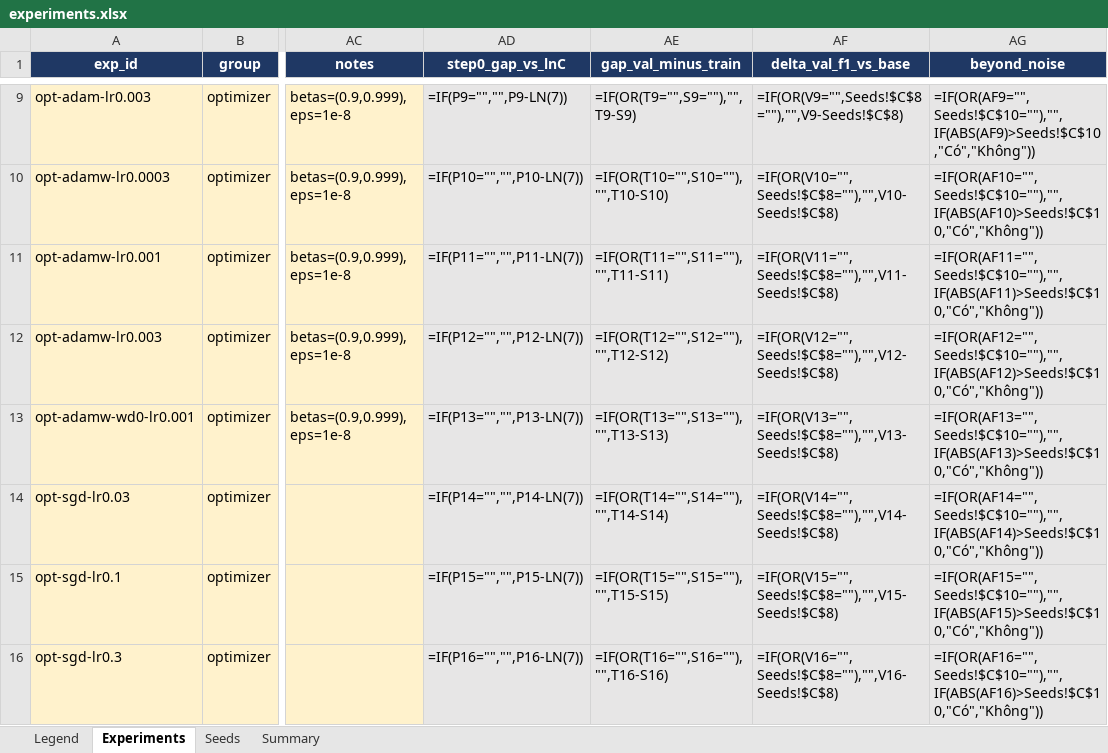
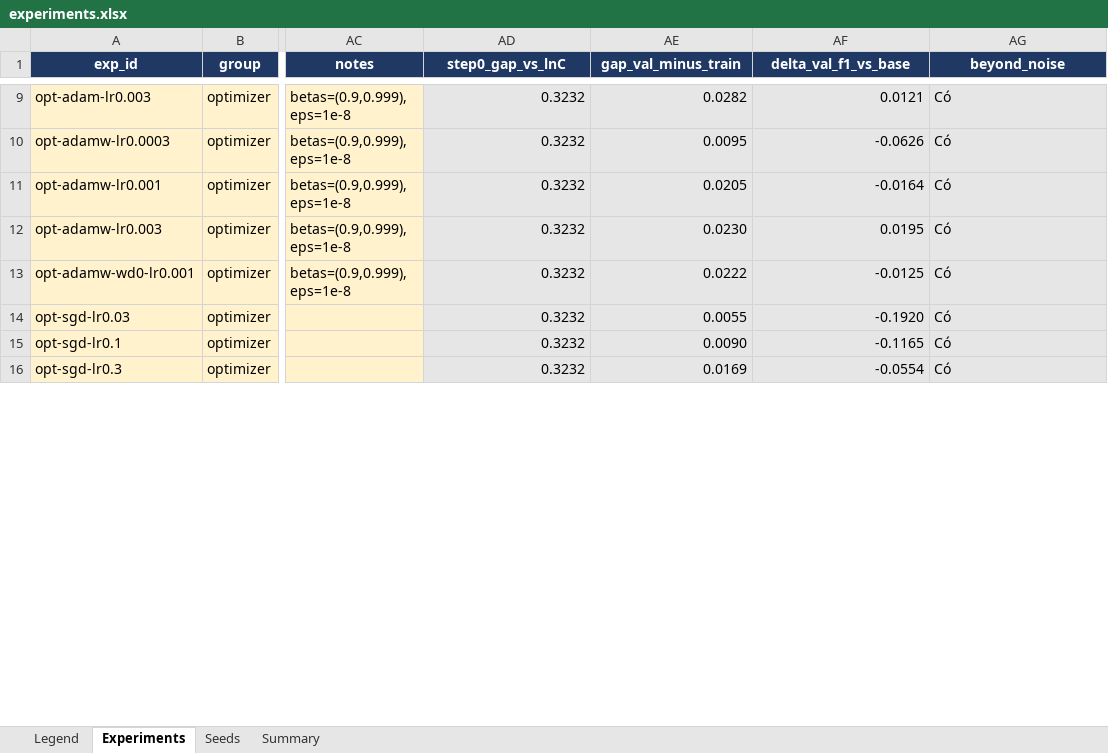
Before and after one commit to sown101/K4-Track4-Day1-Neuralnetwork, an Excel workbook: submission_2A202602457/experiments.xlsx, sheet Experiments, drawn as a sheet; only a part is shown, gaps mark what is left out; values as stored, in another font and other column widths than the file's, no borders; formulas without a stored value are shown as written; the diff covers the shown part only; the diff names each change by its address in the sheet, - before the commit and + after, or states it on an @@ line.

```diff
--- a/submission_2A202602457/experiments.xlsx (sheet Experiments)
+++ b/submission_2A202602457/experiments.xlsx (sheet Experiments)
-AD9 (step0_gap_vs_lnC): =IF(P9="","",P9-LN(7))
+AD9 (step0_gap_vs_lnC): 0.3232
-AE9 (gap_val_minus_train): =IF(OR(T9="",S9=""),"",T9-S9)
+AE9 (gap_val_minus_train): 0.0282
-AF9 (delta_val_f1_vs_base): =IF(OR(V9="",Seeds!$C$8=""),"",V9-Seeds!$C$8)
+AF9 (delta_val_f1_vs_base): 0.0121
-AG9 (beyond_noise): =IF(OR(AF9="",Seeds!$C$10=""),"",IF(ABS(AF9)>Seeds!$C$10,"Có","Không"))
+AG9 (beyond_noise): Có
-AD10 (step0_gap_vs_lnC): =IF(P10="","",P10-LN(7))
+AD10 (step0_gap_vs_lnC): 0.3232
-AE10 (gap_val_minus_train): =IF(OR(T10="",S10=""),"",T10-S10)
+AE10 (gap_val_minus_train): 0.0095
-AF10 (delta_val_f1_vs_base): =IF(OR(V10="",Seeds!$C$8=""),"",V10-Seeds!$C$8)
+AF10 (delta_val_f1_vs_base): -0.0626
-AG10 (beyond_noise): =IF(OR(AF10="",Seeds!$C$10=""),"",IF(ABS(AF10)>Seeds!$C$10,"Có","Không"))
+AG10 (beyond_noise): Có
-AD11 (step0_gap_vs_lnC): =IF(P11="","",P11-LN(7))
+AD11 (step0_gap_vs_lnC): 0.3232
-AE11 (gap_val_minus_train): =IF(OR(T11="",S11=""),"",T11-S11)
+AE11 (gap_val_minus_train): 0.0205
-AF11 (delta_val_f1_vs_base): =IF(OR(V11="",Seeds!$C$8=""),"",V11-Seeds!$C$8)
+AF11 (delta_val_f1_vs_base): -0.0164
-AG11 (beyond_noise): =IF(OR(AF11="",Seeds!$C$10=""),"",IF(ABS(AF11)>Seeds!$C$10,"Có","Không"))
+AG11 (beyond_noise): Có
-AD12 (step0_gap_vs_lnC): =IF(P12="","",P12-LN(7))
+AD12 (step0_gap_vs_lnC): 0.3232
-AE12 (gap_val_minus_train): =IF(OR(T12="",S12=""),"",T12-S12)
+AE12 (gap_val_minus_train): 0.0230
-AF12 (delta_val_f1_vs_base): =IF(OR(V12="",Seeds!$C$8=""),"",V12-Seeds!$C$8)
+AF12 (delta_val_f1_vs_base): 0.0195
-AG12 (beyond_noise): =IF(OR(AF12="",Seeds!$C$10=""),"",IF(ABS(AF12)>Seeds!$C$10,"Có","Không"))
+AG12 (beyond_noise): Có
-AD13 (step0_gap_vs_lnC): =IF(P13="","",P13-LN(7))
+AD13 (step0_gap_vs_lnC): 0.3232
-AE13 (gap_val_minus_train): =IF(OR(T13="",S13=""),"",T13-S13)
+AE13 (gap_val_minus_train): 0.0222
-AF13 (delta_val_f1_vs_base): =IF(OR(V13="",Seeds!$C$8=""),"",V13-Seeds!$C$8)
+AF13 (delta_val_f1_vs_base): -0.0125
-AG13 (beyond_noise): =IF(OR(AF13="",Seeds!$C$10=""),"",IF(ABS(AF13)>Seeds!$C$10,"Có","Không"))
+AG13 (beyond_noise): Có
-AD14 (step0_gap_vs_lnC): =IF(P14="","",P14-LN(7))
+AD14 (step0_gap_vs_lnC): 0.3232
-AE14 (gap_val_minus_train): =IF(OR(T14="",S14=""),"",T14-S14)
+AE14 (gap_val_minus_train): 0.0055
-AF14 (delta_val_f1_vs_base): =IF(OR(V14="",Seeds!$C$8=""),"",V14-Seeds!$C$8)
+AF14 (delta_val_f1_vs_base): -0.1920
-AG14 (beyond_noise): =IF(OR(AF14="",Seeds!$C$10=""),"",IF(ABS(AF14)>Seeds!$C$10,"Có","Không"))
+AG14 (beyond_noise): Có
-AD15 (step0_gap_vs_lnC): =IF(P15="","",P15-LN(7))
+AD15 (step0_gap_vs_lnC): 0.3232
-AE15 (gap_val_minus_train): =IF(OR(T15="",S15=""),"",T15-S15)
+AE15 (gap_val_minus_train): 0.0090
-AF15 (delta_val_f1_vs_base): =IF(OR(V15="",Seeds!$C$8=""),"",V15-Seeds!$C$8)
+AF15 (delta_val_f1_vs_base): -0.1165
-AG15 (beyond_noise): =IF(OR(AF15="",Seeds!$C$10=""),"",IF(ABS(AF15)>Seeds!$C$10,"Có","Không"))
+AG15 (beyond_noise): Có
-AD16 (step0_gap_vs_lnC): =IF(P16="","",P16-LN(7))
+AD16 (step0_gap_vs_lnC): 0.3232
-AE16 (gap_val_minus_train): =IF(OR(T16="",S16=""),"",T16-S16)
+AE16 (gap_val_minus_train): 0.0169
-AF16 (delta_val_f1_vs_base): =IF(OR(V16="",Seeds!$C$8=""),"",V16-Seeds!$C$8)
+AF16 (delta_val_f1_vs_base): -0.0554
-AG16 (beyond_noise): =IF(OR(AF16="",Seeds!$C$10=""),"",IF(ABS(AF16)>Seeds!$C$10,"Có","Không"))
+AG16 (beyond_noise): Có
```
Also changed, not shown: 15 removed rows and 155 edited cells elsewhere in this sheet, sheet Summary, sheet Seeds, formulas that keep their value, 6 other files.
